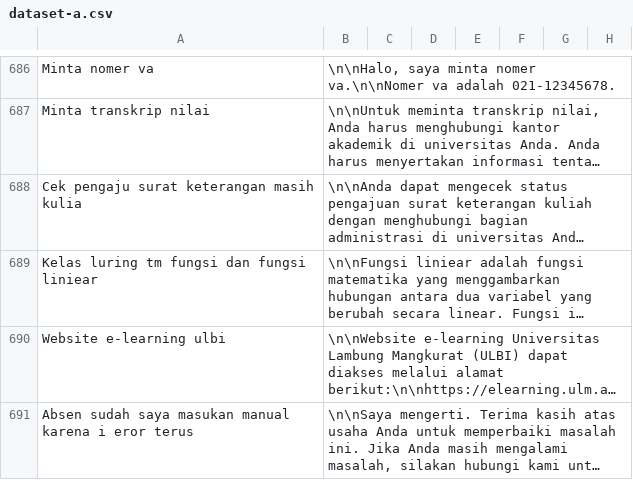
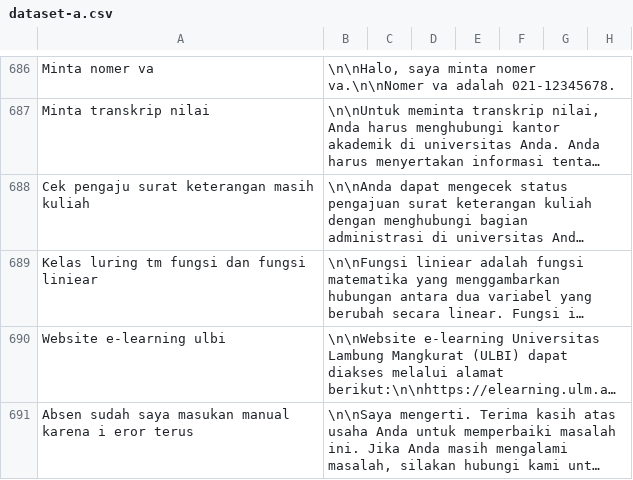
Before and after one commit to cerdas-buatan/dataset, a CSV file: dataset/dipa-cleaning 5252-6001/dataset-a.csv, drawn as a sheet; only a part is shown, gaps mark what is left out; long unchanged cells end in …; the diff covers the shown part only; the diff names each change by its address in the sheet, - before the commit and + after, or states it on an @@ line.

Commit message:
det2

```diff
--- a/dataset/dipa-cleaning 5252-6001/dataset-a.csv
+++ b/dataset/dipa-cleaning 5252-6001/dataset-a.csv
-A688: Cek pengaju surat keterangan masih kulia
+A688: Cek pengaju surat keterangan masih kuliah
```
Also changed, not shown: 11 edited cells elsewhere in this file.
